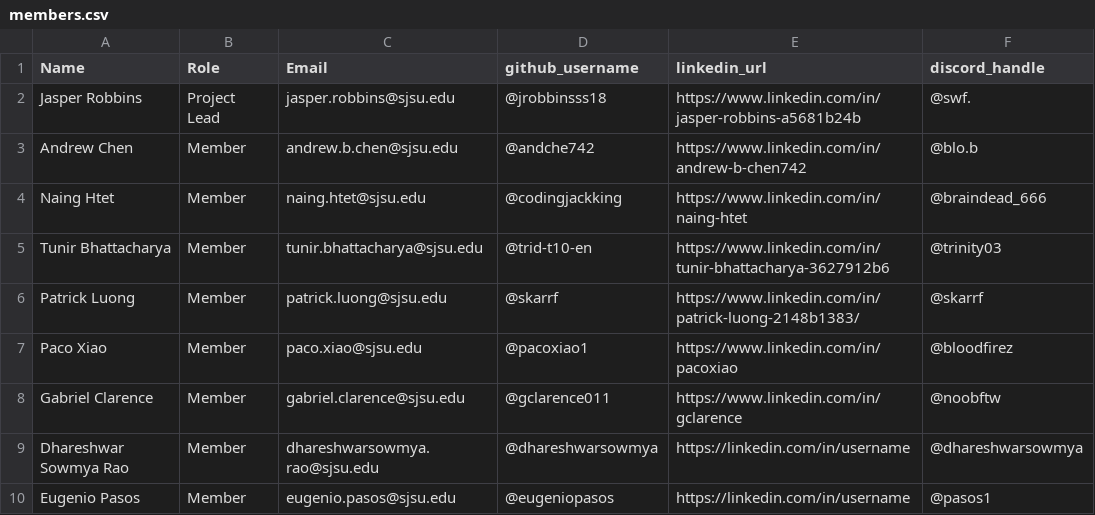
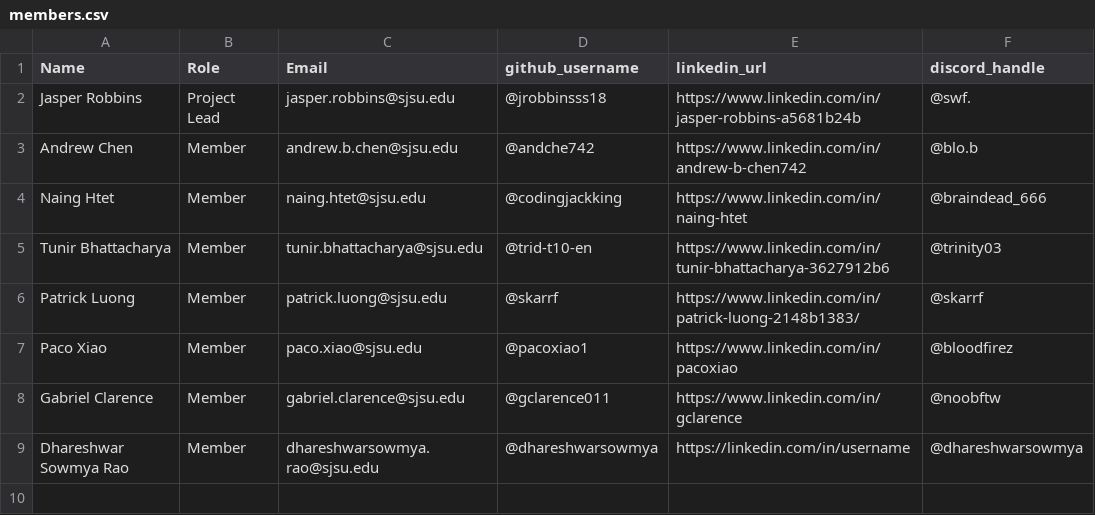
Before and after one commit to ai-ml-club-sjsu/project-fa25-overcooked-marl, a CSV file: docs/members.csv, drawn as a sheet.

Commit message:
Update members.csv

```diff
--- a/docs/members.csv
+++ b/docs/members.csv
@@ -9,2 +9 @@ Gabriel Clarence,Member,gabriel.clarence@sjsu.edu,@gclarence011,https://www.link
 Dhareshwar Sowmya Rao,Member,dhareshwarsowmya.rao@sjsu.edu,@dhareshwarsowmya,https://linkedin.com/in/username,@dhareshwarsowmya
-Eugenio Pasos,Member,eugenio.pasos@sjsu.edu,@eugeniopasos,https://linkedin.com/in/username,@pasos1
```
